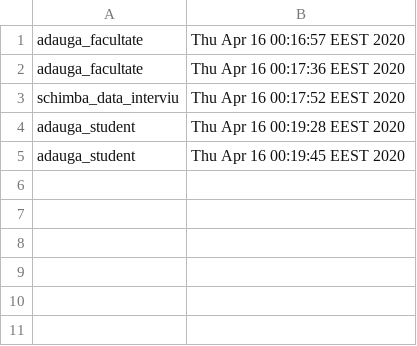
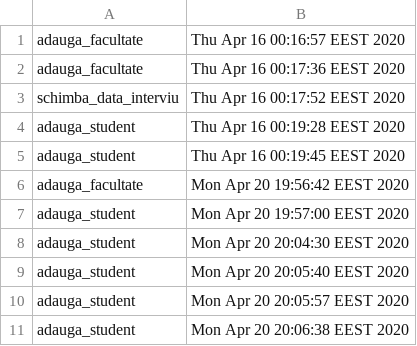
Before and after one commit to Sonia133/Java-Admitere, a CSV file: audit.csv, drawn as a sheet.

```diff
--- a/audit.csv
+++ b/audit.csv
@@ -5 +5,7 @@ adauga_student,Thu Apr 16 00:19:28 EEST 2020
 adauga_student,Thu Apr 16 00:19:45 EEST 2020
+adauga_facultate,Mon Apr 20 19:56:42 EEST 2020
+adauga_student,Mon Apr 20 19:57:00 EEST 2020
+adauga_student,Mon Apr 20 20:04:30 EEST 2020
+adauga_student,Mon Apr 20 20:05:40 EEST 2020
+adauga_student,Mon Apr 20 20:05:57 EEST 2020
+adauga_student,Mon Apr 20 20:06:38 EEST 2020
```
Also changed, not shown: 17 other files.
